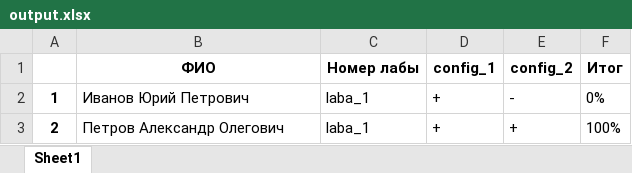
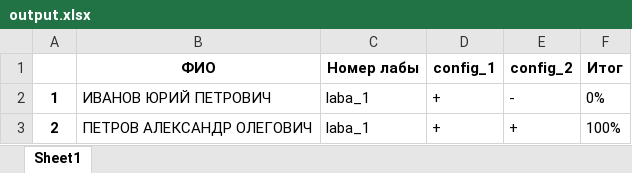
Before and after one commit to schumixer/auto-test, an Excel workbook: output/output.xlsx, sheet Sheet1, drawn as a sheet; values as stored, in another font and other column widths than the file's, no borders; the diff names each change by its address in the sheet, - before the commit and + after, or states it on an @@ line.

```diff
--- a/output/output.xlsx (sheet Sheet1)
+++ b/output/output.xlsx (sheet Sheet1)
-B2 (ФИО): Иванов Юрий Петрович
+B2 (ФИО): ИВАНОВ ЮРИЙ ПЕТРОВИЧ
-B3 (ФИО): Петров Александр Олегович
+B3 (ФИО): ПЕТРОВ АЛЕКСАНДР ОЛЕГОВИЧ
```
Also changed, not shown: 2 other files.
